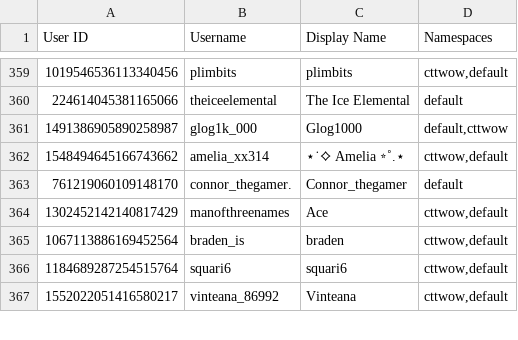
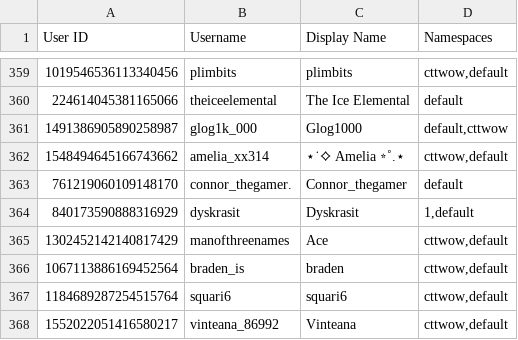
Before and after one commit to TWOW-Booksonas/twow-booksonas.github.io, a TSV file: meta.tsv, drawn as a sheet; only a part is shown, gaps mark what is left out.

Commit message:
Update Meta

```diff
--- a/meta.tsv
+++ b/meta.tsv
@@ -363,2 +363,3 @@ User ID	Username	Display Name	Namespaces
 761219060109148170	connor_thegamer.	Connor_thegamer	default
+840173590888316929	dyskrasit	Dyskrasit	1,default
 1302452142140817429	manofthreenames	Ace	cttwow,default
```
